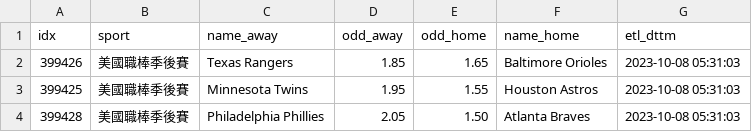
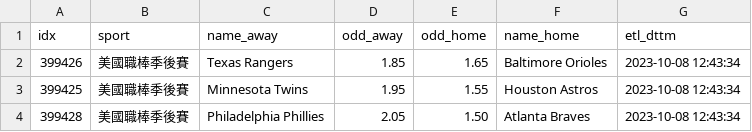
Before and after one commit to achilles0926/tw_sport_lottery, a CSV file: twsl_baseball_odds_new.csv, drawn as a sheet.

```diff
--- a/twsl_baseball_odds_new.csv
+++ b/twsl_baseball_odds_new.csv
@@ -1,4 +1,4 @@
 idx,sport,name_away,odd_away,odd_home,name_home,etl_dttm
-399426,美國職棒季後賽,Texas Rangers,1.85,1.65,Baltimore Orioles,2023-10-08 05:31:03
-399425,美國職棒季後賽,Minnesota Twins,1.95,1.55,Houston Astros,2023-10-08 05:31:03
-399428,美國職棒季後賽,Philadelphia Phillies,2.05,1.50,Atlanta Braves,2023-10-08 05:31:03
+399426,美國職棒季後賽,Texas Rangers,1.85,1.65,Baltimore Orioles,2023-10-08 12:43:34
+399425,美國職棒季後賽,Minnesota Twins,1.95,1.55,Houston Astros,2023-10-08 12:43:34
+399428,美國職棒季後賽,Philadelphia Phillies,2.05,1.50,Atlanta Braves,2023-10-08 12:43:34
```
Also changed, not shown: twsl_baseball_odds_backup.csv, twsl_baseball_odds_base.csv.
